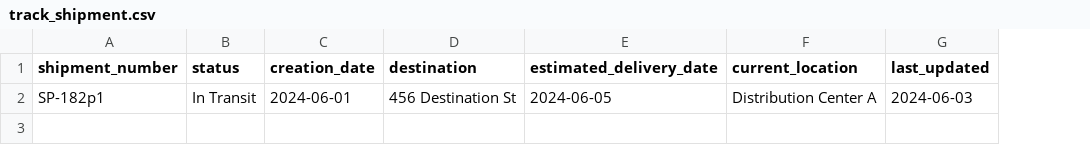
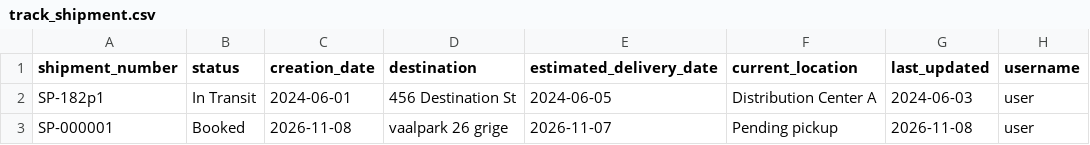
Before and after one commit to brightmoth/logistics, a CSV file: user/track_shipment.csv, drawn as a sheet; the diff names each change by its address in the sheet, - before the commit and + after, or states it on an @@ line.

```diff
--- a/user/track_shipment.csv
+++ b/user/track_shipment.csv
+column H (username), row 2: user
+row 3: SP-000001 | Booked | 2026-11-08 | vaalpark 26 grige | 2026-11-07 | Pending pickup | 2026-11-08 | user
```
Also changed, not shown: user/users.csv, 4 other files.
